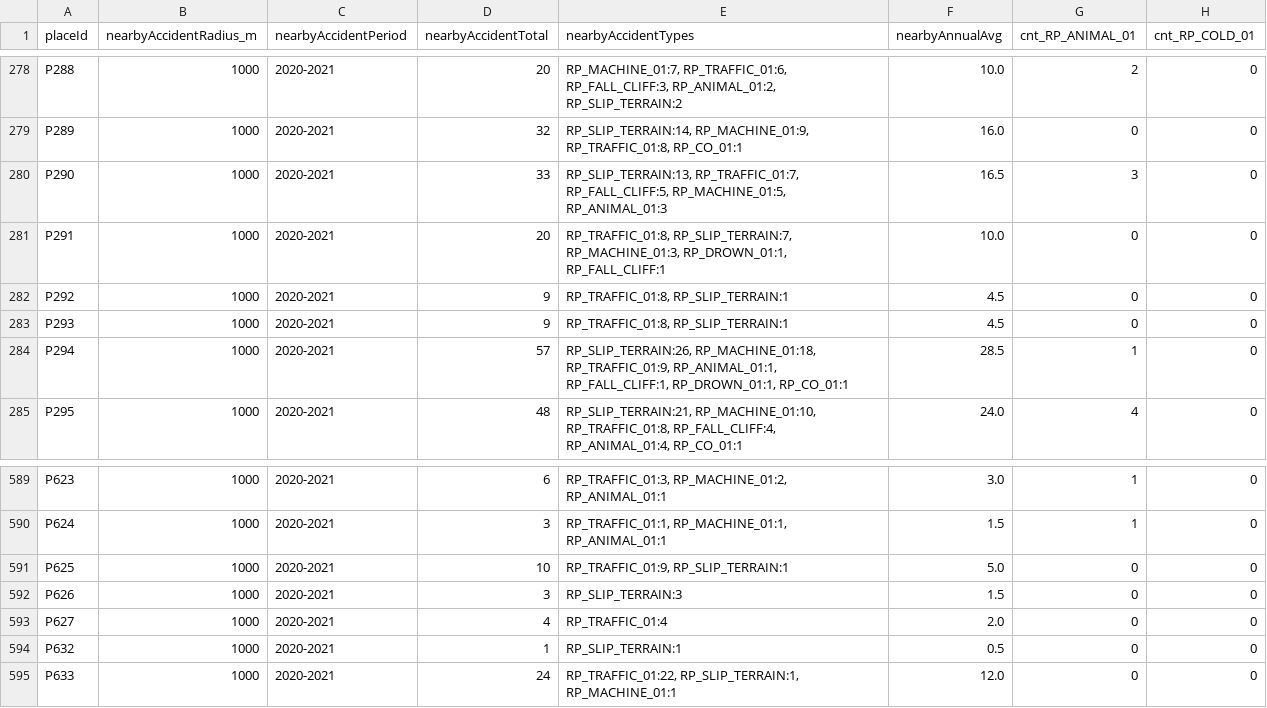
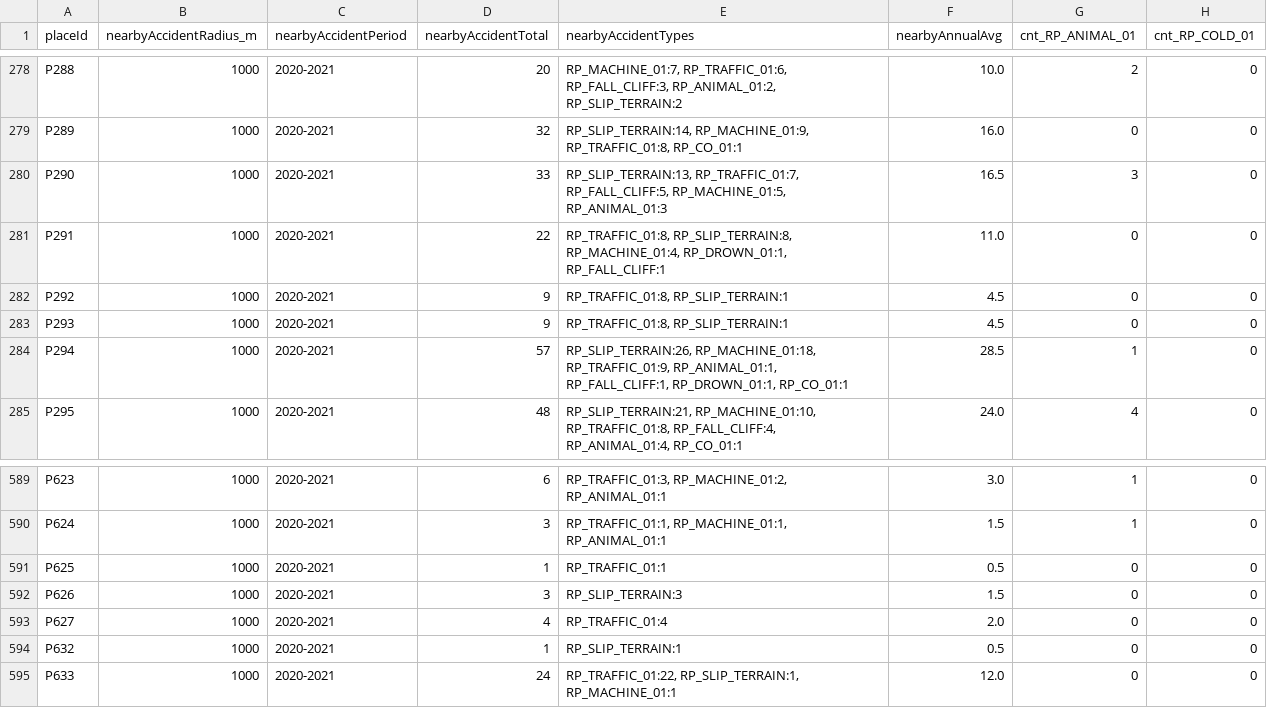
Before and after one commit to huple2019/jeju-kg-data, a CSV file: place_nearby_accident_1km.csv, drawn as a sheet; only a part is shown, gaps mark what is left out; the diff names each change by its address in the sheet, - before the commit and + after, or states it on an @@ line.

```diff
--- a/place_nearby_accident_1km.csv
+++ b/place_nearby_accident_1km.csv
-D281 (nearbyAccidentTotal): 20
+D281 (nearbyAccidentTotal): 22
-E281 (nearbyAccidentTypes): RP_TRAFFIC_01:8, RP_SLIP_TERRAIN:7, RP_MACHINE_01:3, RP_DROWN_01:1, RP_FALL_CLIFF:1
+E281 (nearbyAccidentTypes): RP_TRAFFIC_01:8, RP_SLIP_TERRAIN:8, RP_MACHINE_01:4, RP_DROWN_01:1, RP_FALL_CLIFF:1
-F281 (nearbyAnnualAvg): 10.0
+F281 (nearbyAnnualAvg): 11.0
-D591 (nearbyAccidentTotal): 10
+D591 (nearbyAccidentTotal): 1
-E591 (nearbyAccidentTypes): RP_TRAFFIC_01:9, RP_SLIP_TERRAIN:1
+E591 (nearbyAccidentTypes): RP_TRAFFIC_01:1
-F591 (nearbyAnnualAvg): 5.0
+F591 (nearbyAnnualAvg): 0.5
```
Also changed, not shown: place_risk_score.csv, 5 other files.
